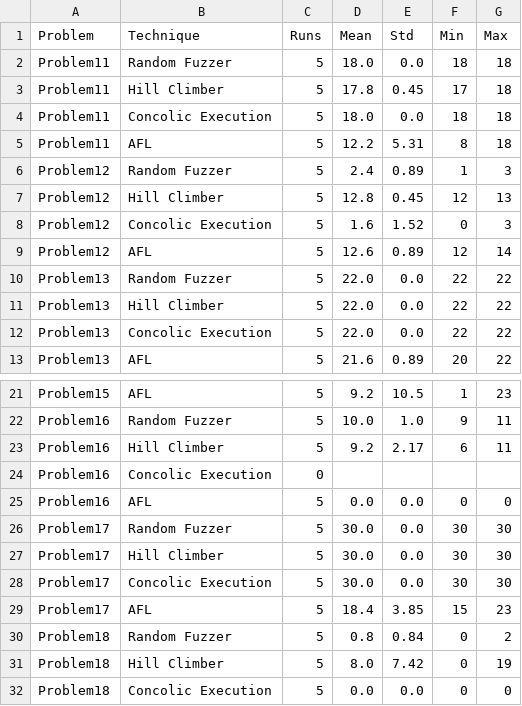
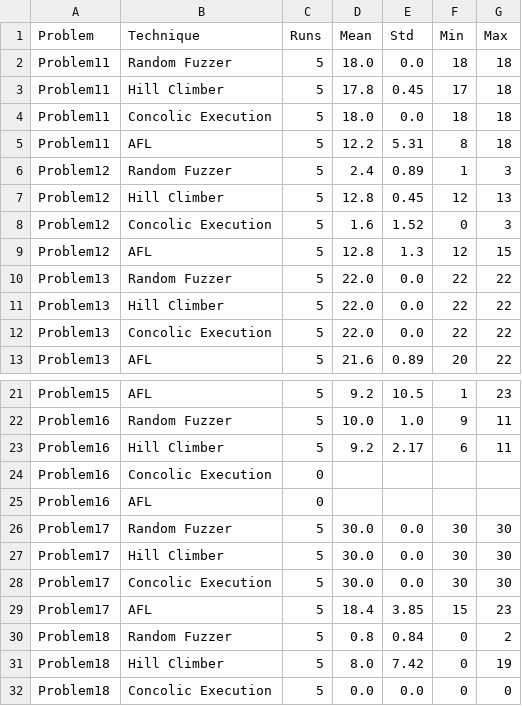
Before and after one commit to AmyAmyy/ASTRE26, a CSV file: report/task2_summary_errors.csv, drawn as a sheet; only a part is shown, gaps mark what is left out.

```diff
--- a/report/task2_summary_errors.csv
+++ b/report/task2_summary_errors.csv
@@ -8,3 +8,3 @@ Problem12,Hill Climber,5,12.8,0.45,12,13
 Problem12,Concolic Execution,5,1.6,1.52,0,3
-Problem12,AFL,5,12.6,0.89,12,14
+Problem12,AFL,5,12.8,1.3,12,15
 Problem13,Random Fuzzer,5,22.0,0.0,22,22
@@ -24,3 +24,3 @@ Problem16,Hill Climber,5,9.2,2.17,6,11
 Problem16,Concolic Execution,0,,,,
-Problem16,AFL,5,0.0,0.0,0,0
+Problem16,AFL,0,,,,
 Problem17,Random Fuzzer,5,30.0,0.0,30,30
```
Also changed, not shown: report/task2_summary_branches.csv, 9 other files.
